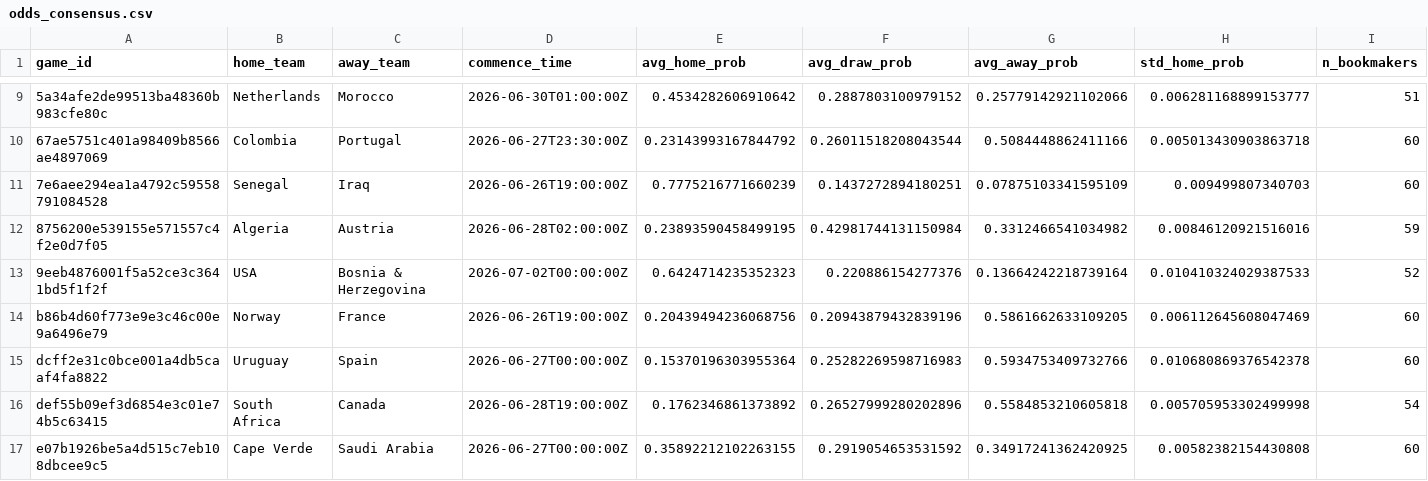
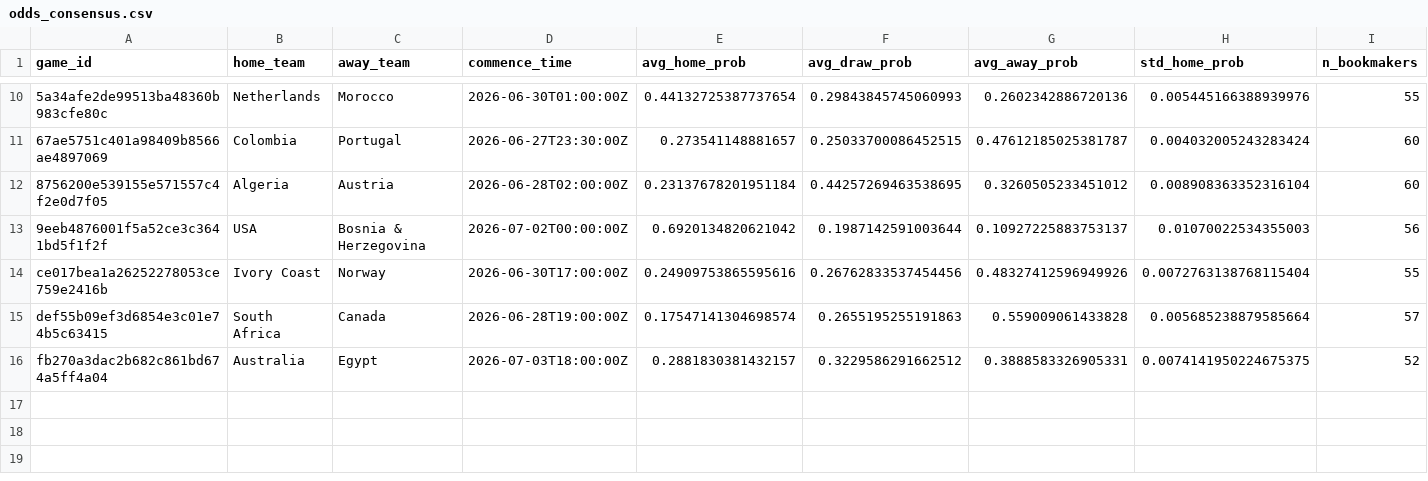
Before and after one commit to romisadeh/world-cup-predictor, a CSV file: data/odds_consensus.csv, drawn as a sheet; only a part is shown, gaps mark what is left out; the diff covers the shown part only.

```diff
--- a/data/odds_consensus.csv
+++ b/data/odds_consensus.csv
@@ -9,9 +10,7 @@ game_id,home_team,away_team,commence_time,avg_home_prob,avg_draw_prob,avg_away_p
-5a34afe2de99513ba48360b983cfe80c,Netherlands,Morocco,2026-06-30T01:00:00Z,0.4534282606910642,0.2887803100979152,0.25779142921102066,0.006281168899153777,51
-67ae5751c401a98409b8566ae4897069,Colombia,Portugal,2026-06-27T23:30:00Z,0.23143993167844792,0.26011518208043544,0.5084448862411166,0.005013430903863718,60
-7e6aee294ea1a4792c59558791084528,Senegal,Iraq,2026-06-26T19:00:00Z,0.7775216771660239,0.1437272894180251,0.07875103341595109,0.009499807340703,60
-8756200e539155e571557c4f2e0d7f05,Algeria,Austria,2026-06-28T02:00:00Z,0.23893590458499195,0.42981744131150984,0.3312466541034982,0.00846120921516016,59
-9eeb4876001f5a52ce3c3641bd5f1f2f,USA,Bosnia & Herzegovina,2026-07-02T00:00:00Z,0.6424714235352323,0.220886154277376,0.13664242218739164,0.010410324029387533,52
-b86b4d60f773e9e3c46c00e9a6496e79,Norway,France,2026-06-26T19:00:00Z,0.20439494236068756,0.20943879432839196,0.5861662633109205,0.006112645608047469,60
-dcff2e31c0bce001a4db5caaf4fa8822,Uruguay,Spain,2026-06-27T00:00:00Z,0.15370196303955364,0.25282269598716983,0.5934753409732766,0.010680869376542378,60
-def55b09ef3d6854e3c01e74b5c63415,South Africa,Canada,2026-06-28T19:00:00Z,0.1762346861373892,0.26527999280202896,0.5584853210605818,0.005705953302499998,54
-e07b1926be5a4d515c7eb108dbcee9c5,Cape Verde,Saudi Arabia,2026-06-27T00:00:00Z,0.35892212102263155,0.2919054653531592,0.34917241362420925,0.00582382154430808,60
+5a34afe2de99513ba48360b983cfe80c,Netherlands,Morocco,2026-06-30T01:00:00Z,0.44132725387737654,0.29843845745060993,0.2602342886720136,0.005445166388939976,55
+67ae5751c401a98409b8566ae4897069,Colombia,Portugal,2026-06-27T23:30:00Z,0.273541148881657,0.25033700086452515,0.47612185025381787,0.004032005243283424,60
+8756200e539155e571557c4f2e0d7f05,Algeria,Austria,2026-06-28T02:00:00Z,0.23137678201951184,0.44257269463538695,0.3260505233451012,0.008908363352316104,60
+9eeb4876001f5a52ce3c3641bd5f1f2f,USA,Bosnia & Herzegovina,2026-07-02T00:00:00Z,0.6920134820621042,0.1987142591003644,0.10927225883753137,0.01070022534355003,56
+ce017bea1a26252278053ce759e2416b,Ivory Coast,Norway,2026-06-30T17:00:00Z,0.24909753865595616,0.26762833537454456,0.48327412596949926,0.0072763138768115404,55
+def55b09ef3d6854e3c01e74b5c63415,South Africa,Canada,2026-06-28T19:00:00Z,0.17547141304698574,0.2655195255191863,0.559009061433828,0.005685238879585664,57
+fb270a3dac2b682c861bd674a5ff4a04,Australia,Egypt,2026-07-03T18:00:00Z,0.2881830381432157,0.3229586291662512,0.3888583326905331,0.0074141950224675375,52
```
Also changed, not shown: 3 added rows, 2 removed rows and 23 edited cells elsewhere in this file, 1 other file.
